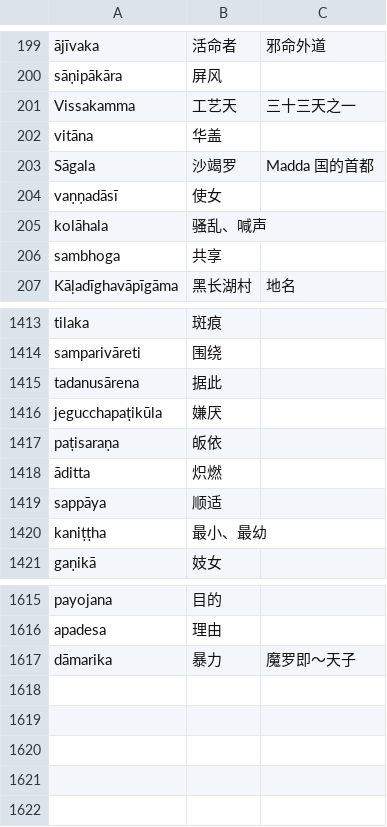
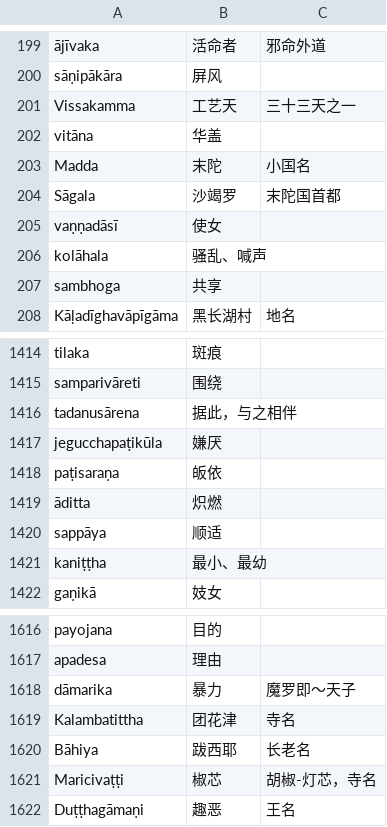
Before and after one commit to jhintr/nirutti, a CSV file: pada.csv, drawn as a sheet; only a part is shown, gaps mark what is left out.

Commit message:
update dict

```diff
--- a/pada.csv
+++ b/pada.csv
@@ -202,3 +202,4 @@ Vissakamma,工艺天,三十三天之一
 vitāna,华盖,
-Sāgala,沙竭罗,Madda 国的首都
+Madda,末陀,小国名
+Sāgala,沙竭罗,末陀国首都
 vaṇṇadāsī,使女,
@@ -1414,3 +1415,3 @@ tilaka,斑痕,
 samparivāreti,围绕,
-tadanusārena,据此,
+tadanusārena,据此，与之相伴,
 jegucchapaṭikūla,嫌厌,
@@ -1617 +1618,5 @@ apadesa,理由,
 dāmarika,暴力,魔罗即～天子
+Kalambatittha,团花津,寺名
+Bāhiya,跋西耶,长老名
+Maricivaṭṭi,椒芯,胡椒-灯芯，寺名
+Duṭṭhagāmaṇi,趣恶,王名
```
